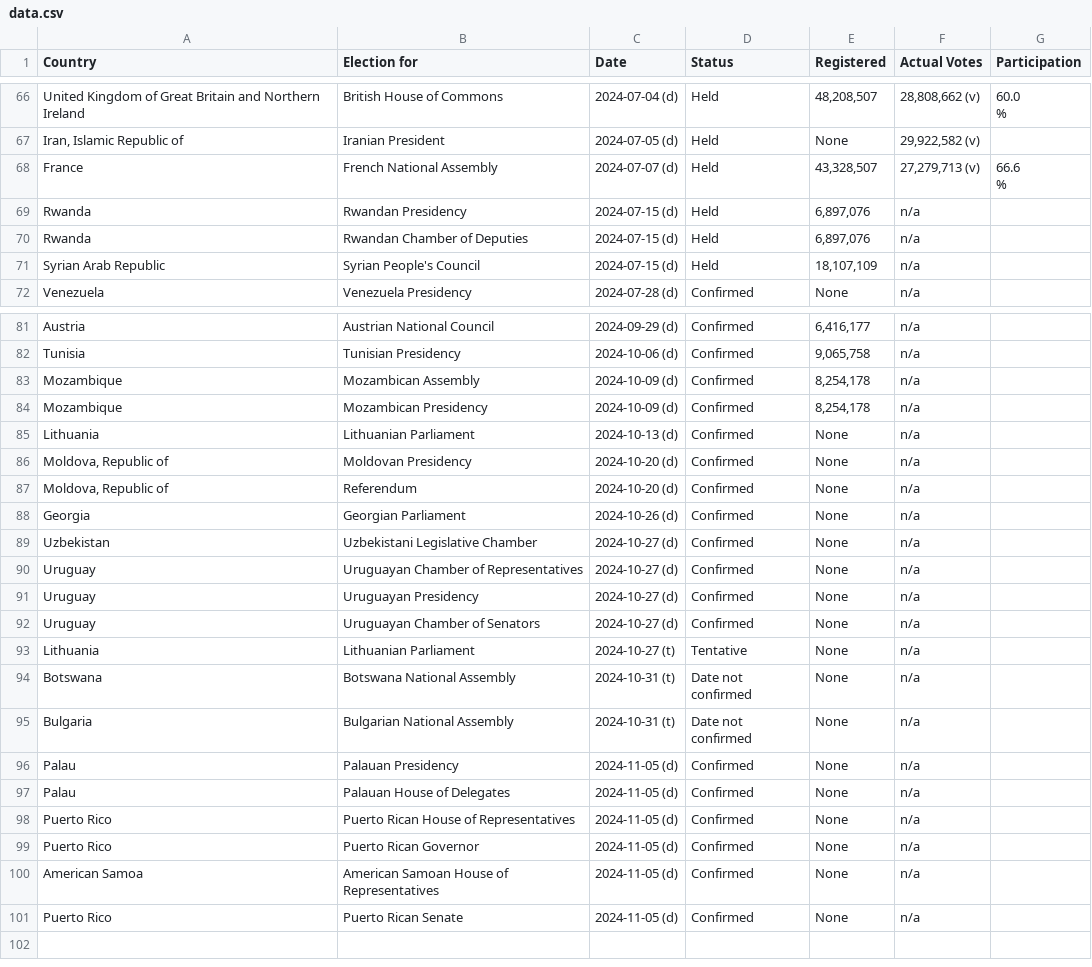
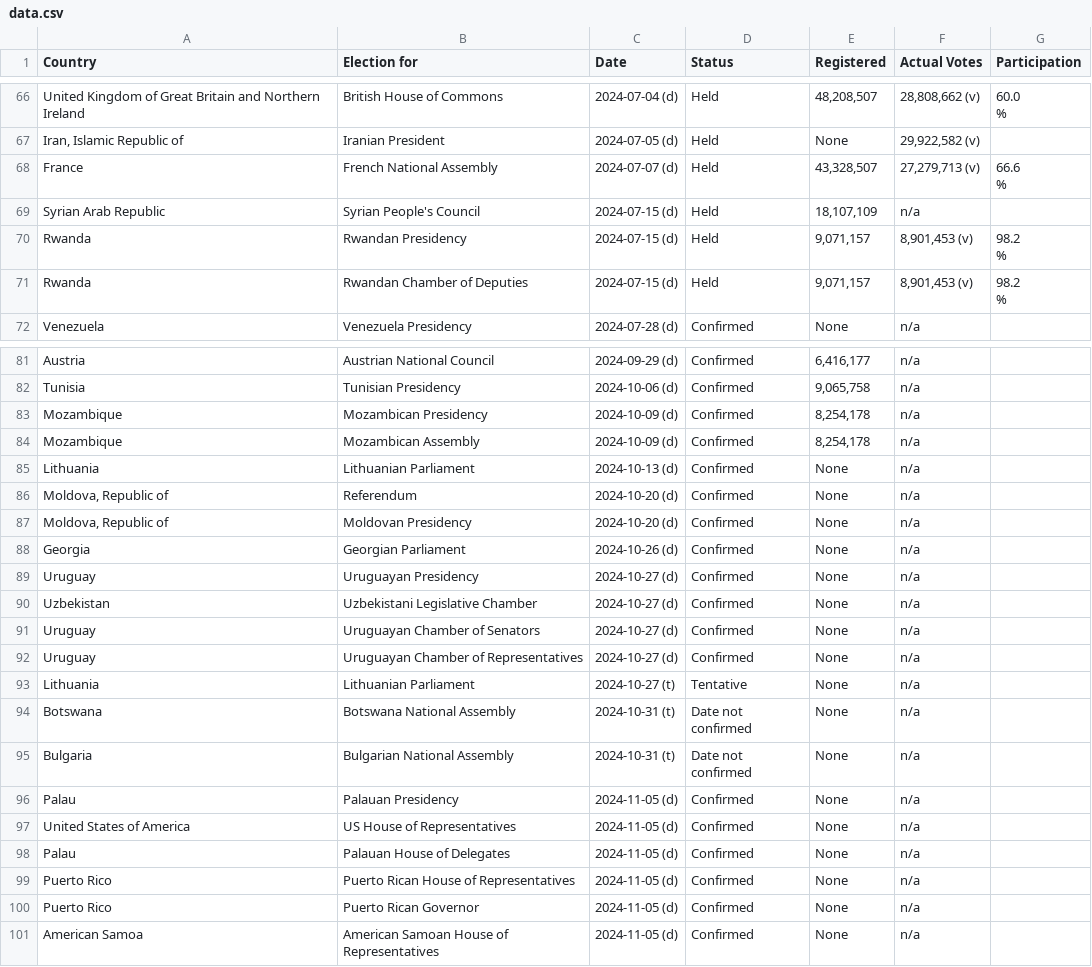
Before and after one commit to katrventura/elections-scraper, a CSV file: data.csv, drawn as a sheet; only a part is shown, gaps mark what is left out; the diff covers the shown part only.

```diff
--- a/data.csv
+++ b/data.csv
@@ -111,5 +111,7 @@ France,French National Assembly,2024-07-07 (d),Held,"43,328,507","27,279,713  (v
                                         %"
-Rwanda,Rwandan Presidency,2024-07-15 (d),Held,"6,897,076",n/a,
-Rwanda,Rwandan Chamber of Deputies,2024-07-15 (d),Held,"6,897,076",n/a,
 Syrian Arab Republic,Syrian People's Council,2024-07-15 (d),Held,"18,107,109",n/a,
+Rwanda,Rwandan Presidency,2024-07-15 (d),Held,"9,071,157","8,901,453  (v)","98.2
+                                        %"
+Rwanda,Rwandan Chamber of Deputies,2024-07-15 (d),Held,"9,071,157","8,901,453  (v)","98.2
+                                        %"
 Venezuela,Venezuela Presidency,2024-07-28 (d),Confirmed,None,n/a,
@@ -125,12 +127,12 @@ Austria,Austrian National Council,2024-09-29 (d),Confirmed,"6,416,177",n/a,
 Tunisia,Tunisian Presidency,2024-10-06 (d),Confirmed,"9,065,758",n/a,
+Mozambique,Mozambican Presidency,2024-10-09 (d),Confirmed,"8,254,178",n/a,
 Mozambique,Mozambican Assembly,2024-10-09 (d),Confirmed,"8,254,178",n/a,
-Mozambique,Mozambican Presidency,2024-10-09 (d),Confirmed,"8,254,178",n/a,
 Lithuania,Lithuanian Parliament,2024-10-13 (d),Confirmed,None,n/a,
+"Moldova, Republic of",Referendum,2024-10-20 (d),Confirmed,None,n/a,
 "Moldova, Republic of",Moldovan Presidency,2024-10-20 (d),Confirmed,None,n/a,
-"Moldova, Republic of",Referendum,2024-10-20 (d),Confirmed,None,n/a,
 Georgia,Georgian Parliament,2024-10-26 (d),Confirmed,None,n/a,
+Uruguay,Uruguayan Presidency,2024-10-27 (d),Confirmed,None,n/a,
 Uzbekistan,Uzbekistani Legislative Chamber,2024-10-27 (d),Confirmed,None,n/a,
+Uruguay,Uruguayan Chamber of Senators,2024-10-27 (d),Confirmed,None,n/a,
 Uruguay,Uruguayan Chamber of Representatives,2024-10-27 (d),Confirmed,None,n/a,
-Uruguay,Uruguayan Presidency,2024-10-27 (d),Confirmed,None,n/a,
-Uruguay,Uruguayan Chamber of Senators,2024-10-27 (d),Confirmed,None,n/a,
 Lithuania,Lithuanian Parliament,2024-10-27 (t),Tentative,None,n/a,
@@ -139,2 +141,3 @@ Bulgaria,Bulgarian National Assembly,2024-10-31 (t),Date not confirmed,None,n/a,
 Palau,Palauan Presidency,2024-11-05 (d),Confirmed,None,n/a,
+United States of America,US House of Representatives,2024-11-05 (d),Confirmed,None,n/a,
 Palau,Palauan House of Delegates,2024-11-05 (d),Confirmed,None,n/a,
@@ -143,2 +146 @@ Puerto Rico,Puerto Rican Governor,2024-11-05 (d),Confirmed,None,n/a,
 American Samoa,American Samoan House of Representatives,2024-11-05 (d),Confirmed,None,n/a,
-Puerto Rico,Puerto Rican Senate,2024-11-05 (d),Confirmed,None,n/a,
```
Also changed, not shown: 10 moved rows elsewhere in this file.
